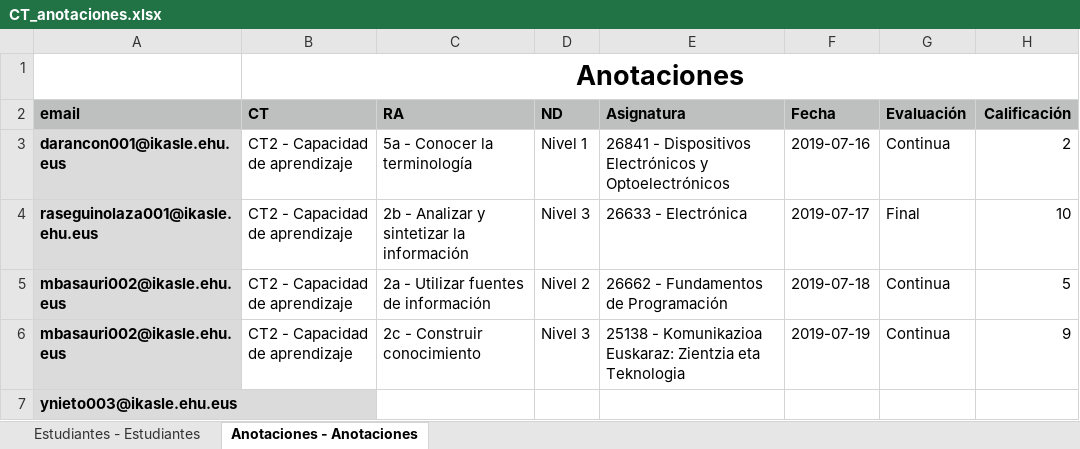
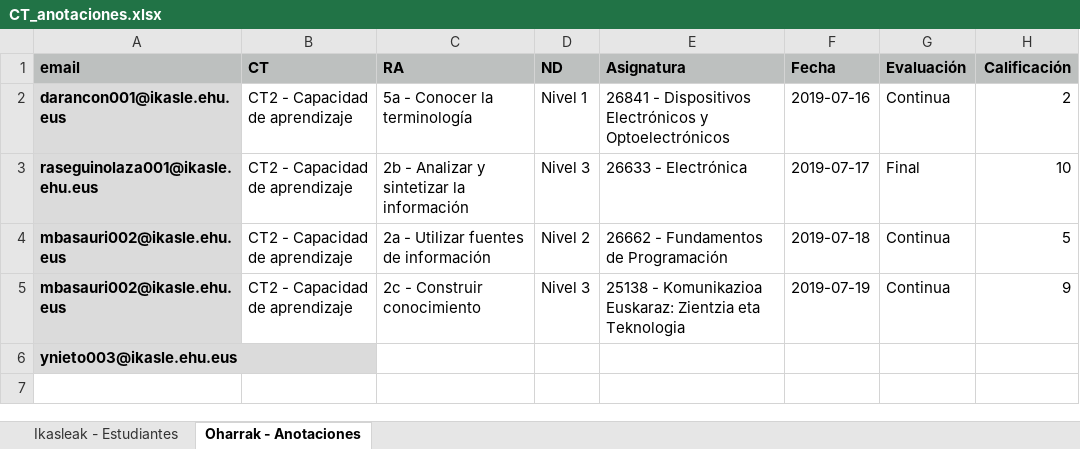
Before and after one commit to josujugo/competencias, an Excel workbook: CT_anotaciones.xlsx, sheet Oharrak - Anotaciones, drawn as a sheet; values as stored, in another font and other column widths than the file's, no borders; charts and pictures not drawn; the diff names each change by its address in the sheet, - before the commit and + after, or states it on an @@ line.

Commit message:
excel berria

```diff
--- a/CT_anotaciones.xlsx (sheet Oharrak - Anotaciones)
+++ b/CT_anotaciones.xlsx (sheet Oharrak - Anotaciones)
-sheet tab: Estudiantes - Estudiantes
+sheet tab: Ikasleak - Estudiantes
-sheet tab: Anotaciones - Anotaciones
+sheet tab: Oharrak - Anotaciones
-row 1:  | Anotaciones
```
Also changed, not shown: sheet Ikasleak - Estudiantes.
